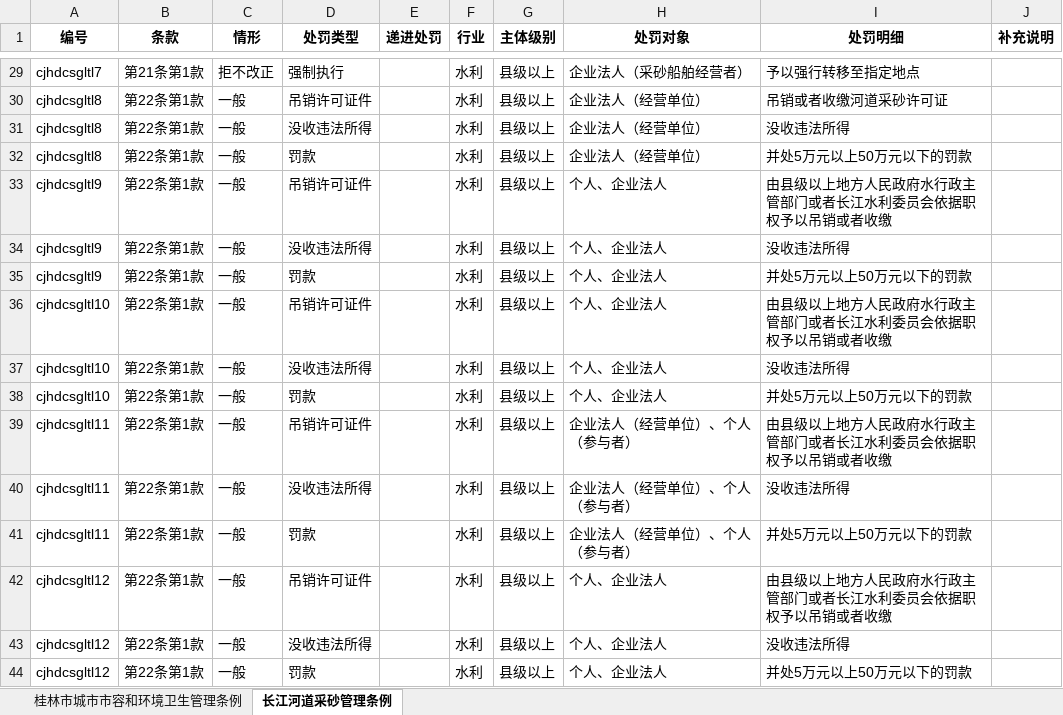
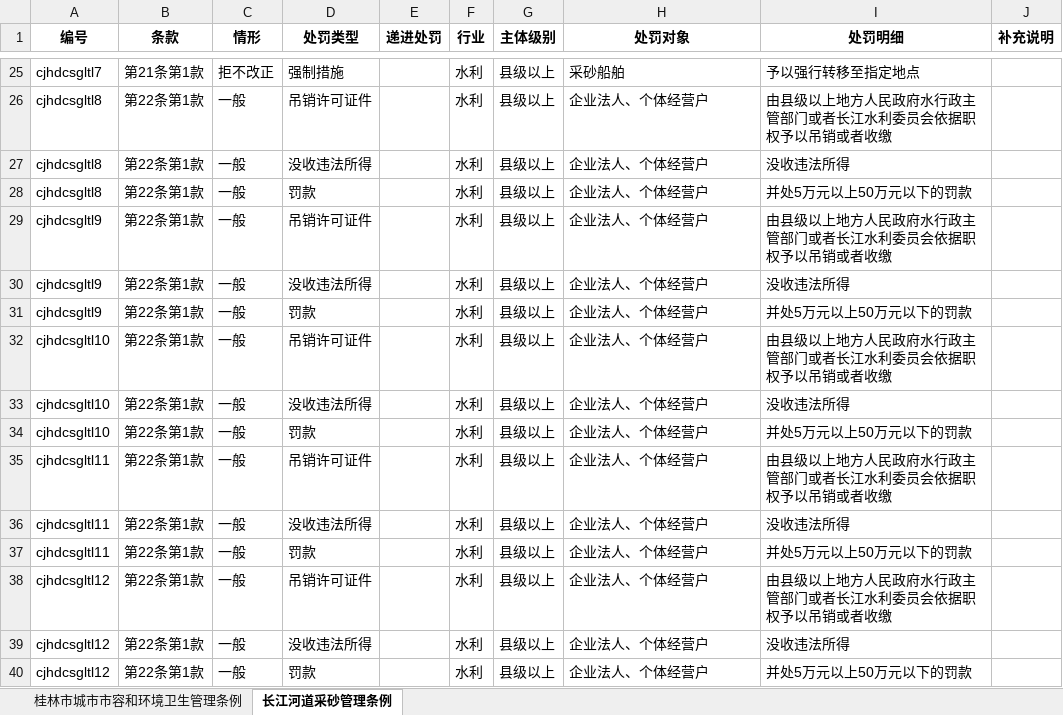
Before and after one commit to xiaoneng-cloud/lawcausedata, an Excel workbook: data/law_punish.xlsx, sheet 长江河道采砂管理条例, drawn as a sheet; only a part is shown, gaps mark what is left out; values as stored, in another font and other column widths than the file's, no borders; addresses are those after the commit; the diff covers the shown part only; the diff names each change by its address in the sheet, - before the commit and + after, or states it on an @@ line.

```diff
--- a/data/law_punish.xlsx (sheet 长江河道采砂管理条例)
+++ b/data/law_punish.xlsx (sheet 长江河道采砂管理条例)
-D25 (处罚类型): 强制执行
+D25 (处罚类型): 强制措施
-H25 (处罚对象): 企业法人（采砂船舶经营者）
+H25 (处罚对象): 采砂船舶
-H26:H28 (处罚对象): 企业法人（经营单位）
+H26:H28 (处罚对象): 企业法人、个体经营户
-I26 (处罚明细): 吊销或者收缴河道采砂许可证
+I26 (处罚明细): 由县级以上地方人民政府水行政主管部门或者长江水利委员会依据职权予以吊销或者收缴
-H29:H34 (处罚对象): 个人、企业法人
+H29:H34 (处罚对象): 企业法人、个体经营户
-H35:H37 (处罚对象): 企业法人（经营单位）、个人（参与者）
+H35:H37 (处罚对象): 企业法人、个体经营户
-H38:H40 (处罚对象): 个人、企业法人
+H38:H40 (处罚对象): 企业法人、个体经营户
```
Also changed, not shown: 4 removed rows and 22 edited cells elsewhere in this sheet, sheet 桂林市城市市容和环境卫生管理条例, 8 other files.
